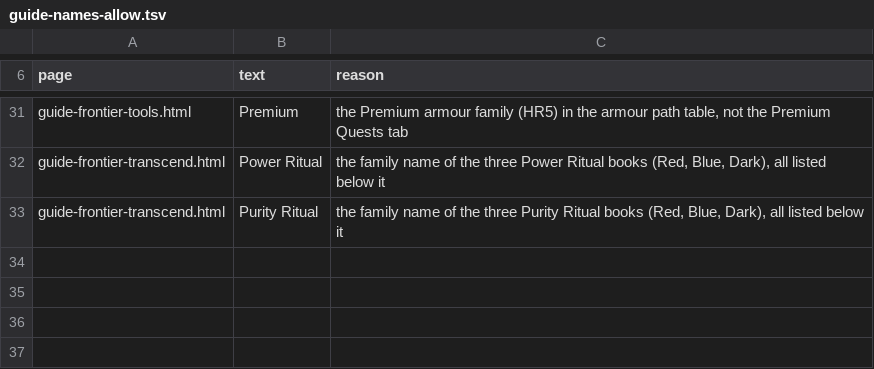
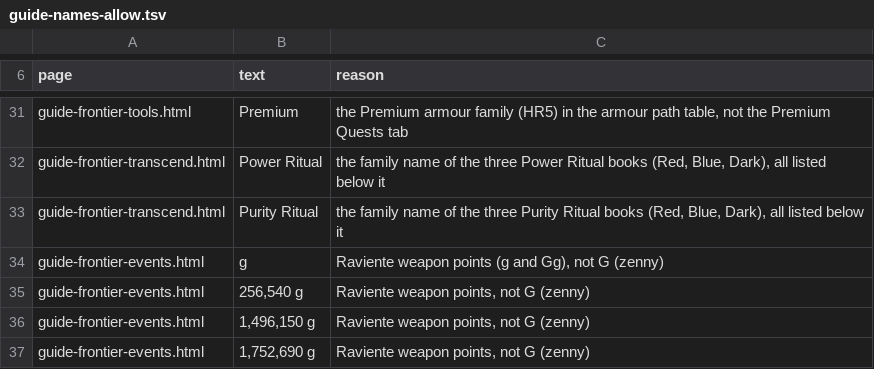
Before and after one commit to EclipseKnight/hvmhfz.eclipseforge.xyz, a TSV file: dev/guide-names-allow.tsv, drawn as a sheet; only a part is shown, gaps mark what is left out; the diff names each change by its address in the sheet, - before the commit and + after, or states it on an @@ line.

Commit message:
Frontier guide strict pass, batch D: check every claim on events, house, guild and systems
Ledgers for all four pages. Quests linked with their real menu paths, our client's names (Clan Poogie, My Tore, Felyne Square, G Rank License), no event dates or Japanese text, guild cooking sources from our data.

```diff
--- a/dev/guide-names-allow.tsv
+++ b/dev/guide-names-allow.tsv
+row 34: guide-frontier-events.html | g | Raviente weapon points (g and Gg), not G (zenny)
+row 35: guide-frontier-events.html | 256,540 g | Raviente weapon points, not G (zenny)
+row 36: guide-frontier-events.html | 1,496,150 g | Raviente weapon points, not G (zenny)
+row 37: guide-frontier-events.html | 1,752,690 g | Raviente weapon points, not G (zenny)
```
Also changed, not shown: 8 other files.
